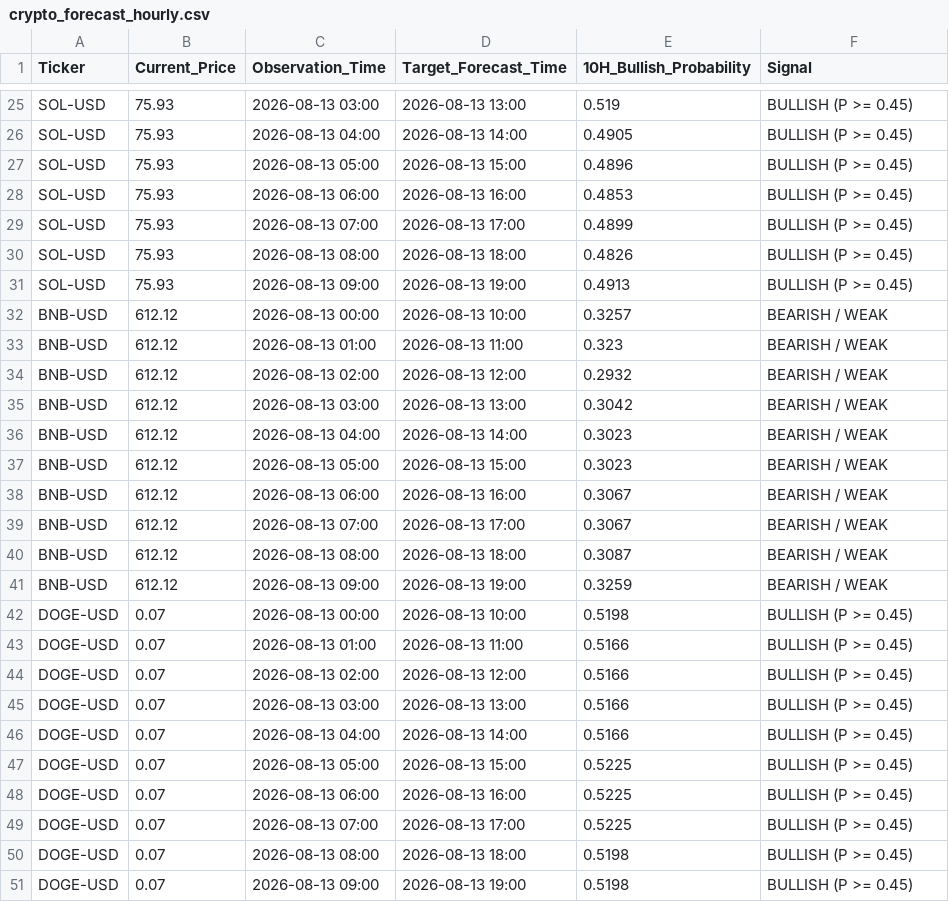
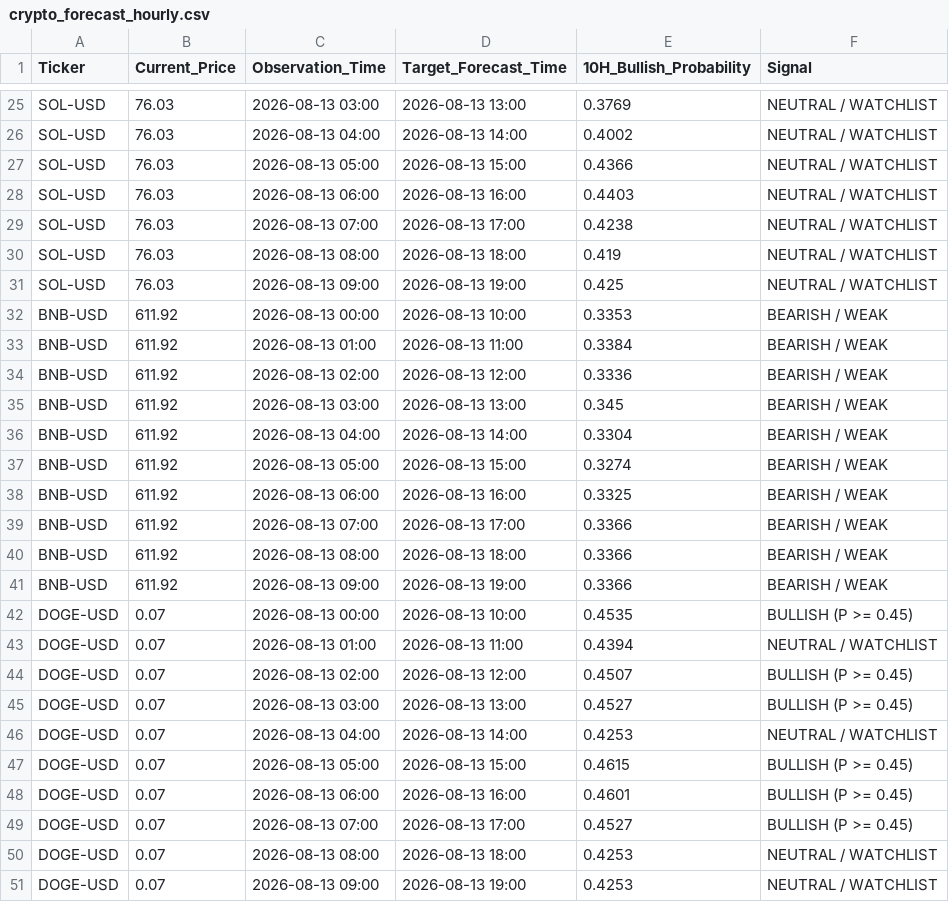
Before and after one commit to DeanMeiring/STOCK, a CSV file: Stock_Predict/Hourly Model/data_hourly/crypto_forecast_hourly.csv, drawn as a sheet; only a part is shown, gaps mark what is left out; the diff covers the shown part only; the diff names each change by its address in the sheet, - before the commit and + after, or states it on an @@ line.

```diff
--- a/Stock_Predict/Hourly Model/data_hourly/crypto_forecast_hourly.csv
+++ b/Stock_Predict/Hourly Model/data_hourly/crypto_forecast_hourly.csv
-B25:B31 (Current_Price): 75.93
+B25:B31 (Current_Price): 76.03
-E25 (10H_Bullish_Probability): 0.519
+E25 (10H_Bullish_Probability): 0.3769
-F25:F31 (Signal): BULLISH (P >= 0.45)
+F25:F31 (Signal): NEUTRAL / WATCHLIST
-E26 (10H_Bullish_Probability): 0.4905
+E26 (10H_Bullish_Probability): 0.4002
-E27 (10H_Bullish_Probability): 0.4896
+E27 (10H_Bullish_Probability): 0.4366
-E28 (10H_Bullish_Probability): 0.4853
+E28 (10H_Bullish_Probability): 0.4403
-E29 (10H_Bullish_Probability): 0.4899
+E29 (10H_Bullish_Probability): 0.4238
-E30 (10H_Bullish_Probability): 0.4826
+E30 (10H_Bullish_Probability): 0.419
-E31 (10H_Bullish_Probability): 0.4913
+E31 (10H_Bullish_Probability): 0.425
-B32:B41 (Current_Price): 612.12
+B32:B41 (Current_Price): 611.92
-E32 (10H_Bullish_Probability): 0.3257
+E32 (10H_Bullish_Probability): 0.3353
-E33 (10H_Bullish_Probability): 0.323
+E33 (10H_Bullish_Probability): 0.3384
-E34 (10H_Bullish_Probability): 0.2932
+E34 (10H_Bullish_Probability): 0.3336
-E35 (10H_Bullish_Probability): 0.3042
+E35 (10H_Bullish_Probability): 0.345
-E36 (10H_Bullish_Probability): 0.3023
+E36 (10H_Bullish_Probability): 0.3304
-E37 (10H_Bullish_Probability): 0.3023
+E37 (10H_Bullish_Probability): 0.3274
-E38 (10H_Bullish_Probability): 0.3067
+E38 (10H_Bullish_Probability): 0.3325
-E39 (10H_Bullish_Probability): 0.3067
+E39 (10H_Bullish_Probability): 0.3366
-E40 (10H_Bullish_Probability): 0.3087
+E40 (10H_Bullish_Probability): 0.3366
-E41 (10H_Bullish_Probability): 0.3259
+E41 (10H_Bullish_Probability): 0.3366
-E42 (10H_Bullish_Probability): 0.5198
+E42 (10H_Bullish_Probability): 0.4535
-E43 (10H_Bullish_Probability): 0.5166
+E43 (10H_Bullish_Probability): 0.4394
-F43 (Signal): BULLISH (P >= 0.45)
+F43 (Signal): NEUTRAL / WATCHLIST
-E44 (10H_Bullish_Probability): 0.5166
+E44 (10H_Bullish_Probability): 0.4507
-E45 (10H_Bullish_Probability): 0.5166
+E45 (10H_Bullish_Probability): 0.4527
-E46 (10H_Bullish_Probability): 0.5166
+E46 (10H_Bullish_Probability): 0.4253
-F46 (Signal): BULLISH (P >= 0.45)
+F46 (Signal): NEUTRAL / WATCHLIST
-E47 (10H_Bullish_Probability): 0.5225
+E47 (10H_Bullish_Probability): 0.4615
-E48 (10H_Bullish_Probability): 0.5225
+E48 (10H_Bullish_Probability): 0.4601
-E49 (10H_Bullish_Probability): 0.5225
+E49 (10H_Bullish_Probability): 0.4527
-E50:E51 (10H_Bullish_Probability): 0.5198
+E50:E51 (10H_Bullish_Probability): 0.4253
-F50:F51 (Signal): BULLISH (P >= 0.45)
+F50:F51 (Signal): NEUTRAL / WATCHLIST
```
Also changed, not shown: 61 edited cells elsewhere in this file, 11 other files.
